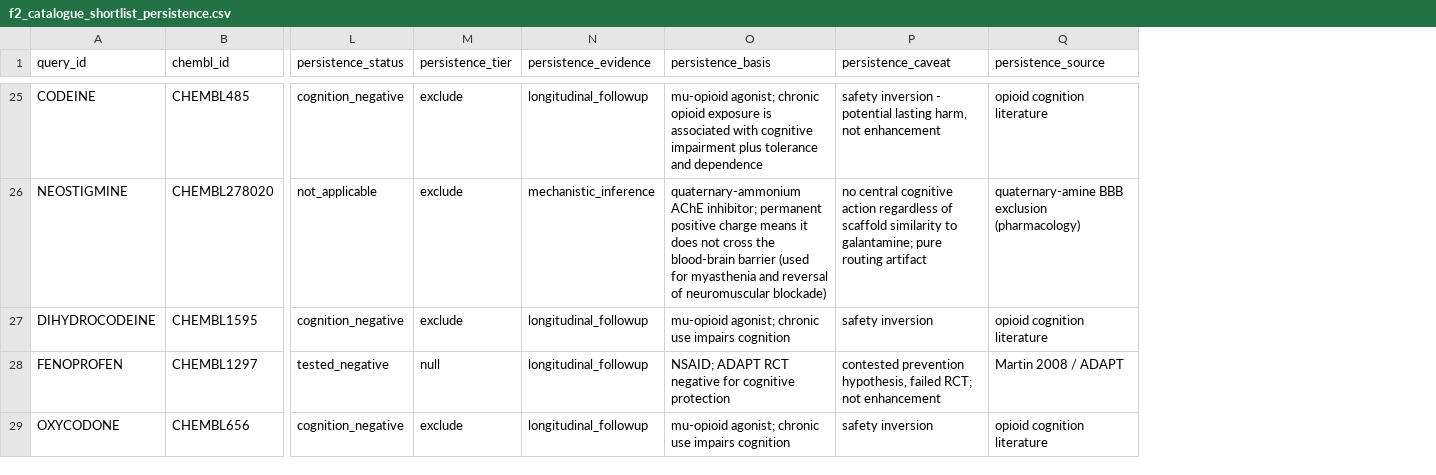
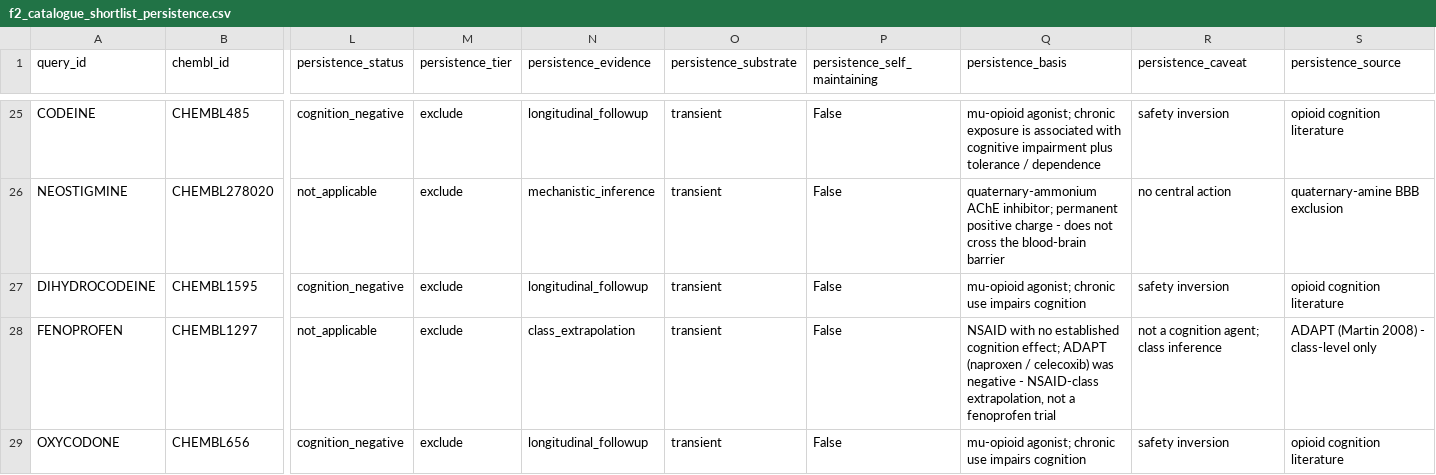
Before and after one commit to pierce-lonergan/MAMMAL_Cognitive_Enhancement_Drug_Repurposing, a CSV file: reports/pipeline/f2_catalogue_shortlist_persistence.csv, drawn as a sheet; only a part is shown, gaps mark what is left out; addresses are those after the commit; the diff covers the shown part only; the diff names each change by its address in the sheet, - before the commit and + after, or states it on an @@ line.

```diff
--- a/reports/pipeline/f2_catalogue_shortlist_persistence.csv
+++ b/reports/pipeline/f2_catalogue_shortlist_persistence.csv
+column O (persistence_substrate), rows 25-29: all transient
+column P (persistence_self_maintaining), rows 25-29: all False
-Q25 (persistence_basis): …agonist; chronic opioid exposure is associated with cognitive impairment plus tolerance and dependence
+Q25 (persistence_basis): …agonist; chronic exposure is associated with cognitive impairment plus tolerance / dependence
-R25 (persistence_caveat): safety inversion - potential lasting harm, not enhancement
+R25 (persistence_caveat): safety inversion
-Q26 (persistence_basis): …positive charge means it does not cross the blood-brain barrier (used for myasthenia and reversal of neuromuscular blockade)
+Q26 (persistence_basis): …positive charge - does not cross the blood-brain barrier
-R26 (persistence_caveat): no central cognitive action regardless of scaffold similarity to galantamine; pure routing artifact
+R26 (persistence_caveat): no central action
-S26 (persistence_source): quaternary-amine BBB exclusion (pharmacology)
+S26 (persistence_source): quaternary-amine BBB exclusion
-L28 (persistence_status): tested_negative
+L28 (persistence_status): not_applicable
-M28 (persistence_tier): null
+M28 (persistence_tier): exclude
-N28 (persistence_evidence): longitudinal_followup
+N28 (persistence_evidence): class_extrapolation
-Q28 (persistence_basis): NSAID; ADAPT RCT negative for cognitive protection
+Q28 (persistence_basis): NSAID with no established cognition effect; ADAPT (naproxen / celecoxib) was negative - NSAID-class extrapolation, not a fenoprofen trial
-R28 (persistence_caveat): contested prevention hypothesis, failed RCT; not enhancement
+R28 (persistence_caveat): not a cognition agent; class inference
-S28 (persistence_source): Martin 2008 / ADAPT
+S28 (persistence_source): ADAPT (Martin 2008) - class-level only
```
Also changed, not shown: 77 edited cells elsewhere in this file, data/raw/persistence_axis_classes.csv, data/raw/persistence_axis_overrides.csv, 16 other files.
